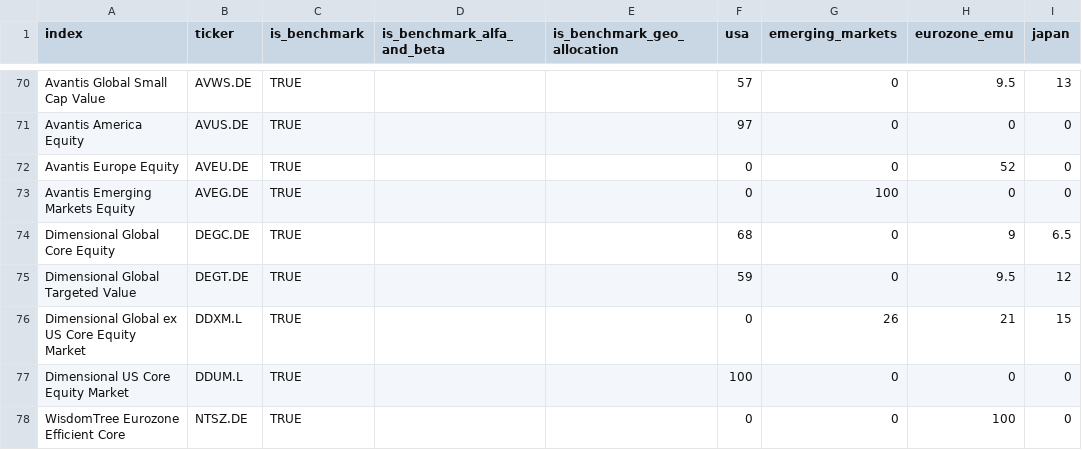
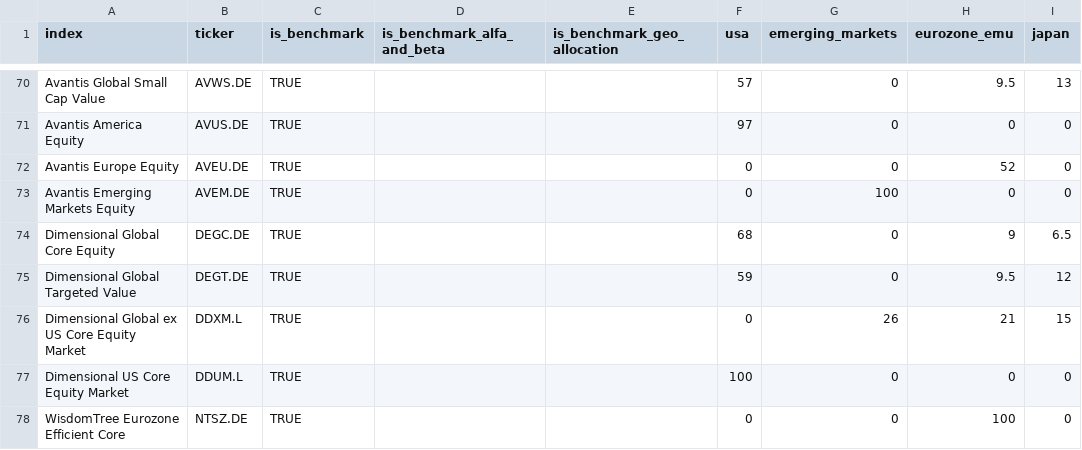
Before and after one commit to simonesassi-eng/tarzan, a CSV file: input/indexes.csv, drawn as a sheet; only a part is shown, gaps mark what is left out; the diff names each change by its address in the sheet, - before the commit and + after, or states it on an @@ line.

Commit message:
feat(newsletter): Historical risk profile, Ulcer Index, ticker pins
Rework the newsletter risk section and polish the digest:

- Historical risk profile: each instrument now uses its full available
  price history (uncapped, span shown per row); the portfolio row is a
  current-weight static backtest over the common window of holdings with
  at least 1Y of history (Approach A), with a transparency note. New
  MetricsEngine._historical_risk computer + PortfolioMetrics.historical_risk.
- Ulcer Index: new compute_ulcer_index stat, rating thresholds, and a
  column + legend entry alongside Max DD.
- Ticker pins (exchange suffix stripped) after the name in Returns vs
  benchmarks and Historical risk; single _display_ticker helper reused by
  the Holdings _clean_ticker path too.
- Restyled the legend to rounded score-band badges.
- Subject line: 'Portfolio Digest - HH:MM - uP&L +X.XX%'.
- Fix Avantis Emerging Markets ticker AVEG.DE -> AVEM.DE in indexes.csv.

Tests: update risk-profile contract tests to historical_risk, bump the
engine wiring count, add compute_ulcer_index unit tests.

```diff
--- a/input/indexes.csv
+++ b/input/indexes.csv
-B73 (ticker): AVEG.DE
+B73 (ticker): AVEM.DE
```
Also changed, not shown: 11 other files.
